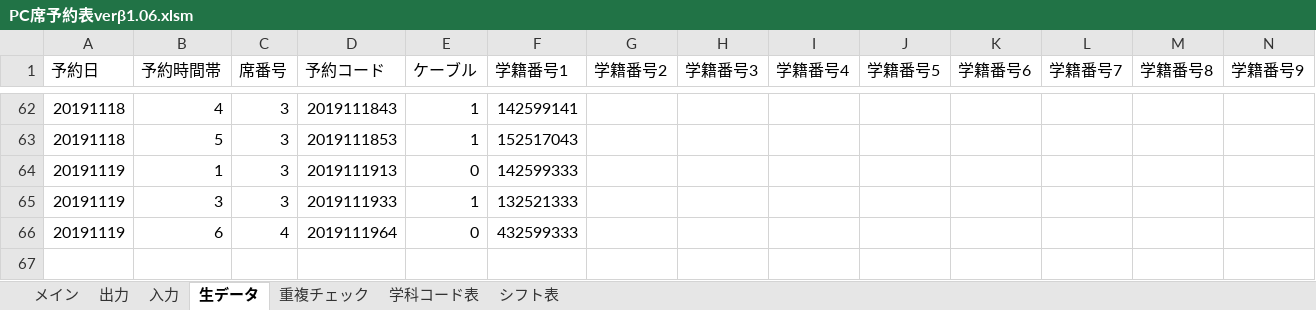
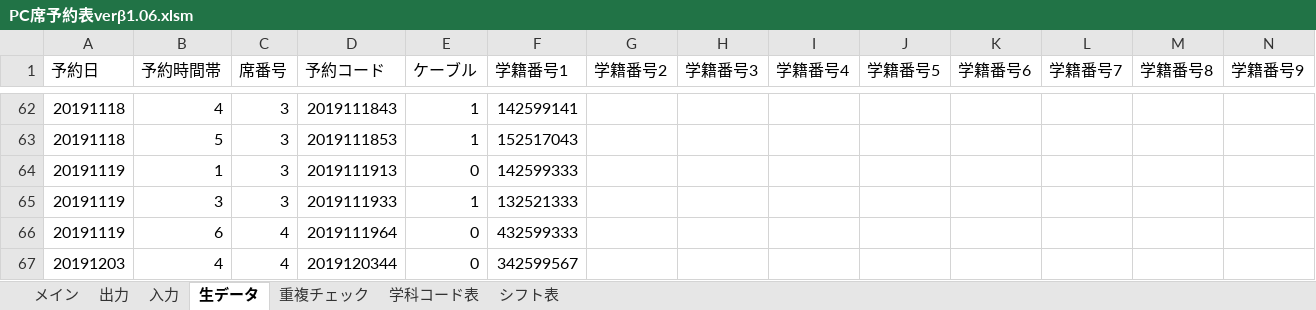
Before and after one commit to Yu0727Harada/xlAres, an Excel workbook: bin/PC席予約表verβ1.06.xlsm, sheet 生データ, drawn as a sheet; only a part is shown, gaps mark what is left out; values as stored, in another font and other column widths than the file's, no borders; rows hold the shown columns only; the diff names each change by its address in the sheet, - before the commit and + after, or states it on an @@ line.

```diff
--- a/bin/PC席予約表verβ1.06.xlsm (sheet 生データ)
+++ b/bin/PC席予約表verβ1.06.xlsm (sheet 生データ)
+row 67: 20191203 | 4 | 4 | 2019120344 | 0 | 342599567
```
Also changed, not shown: sheet メイン, sheet 重複チェック, hidden cells, charts or pictures, 15 other files.
